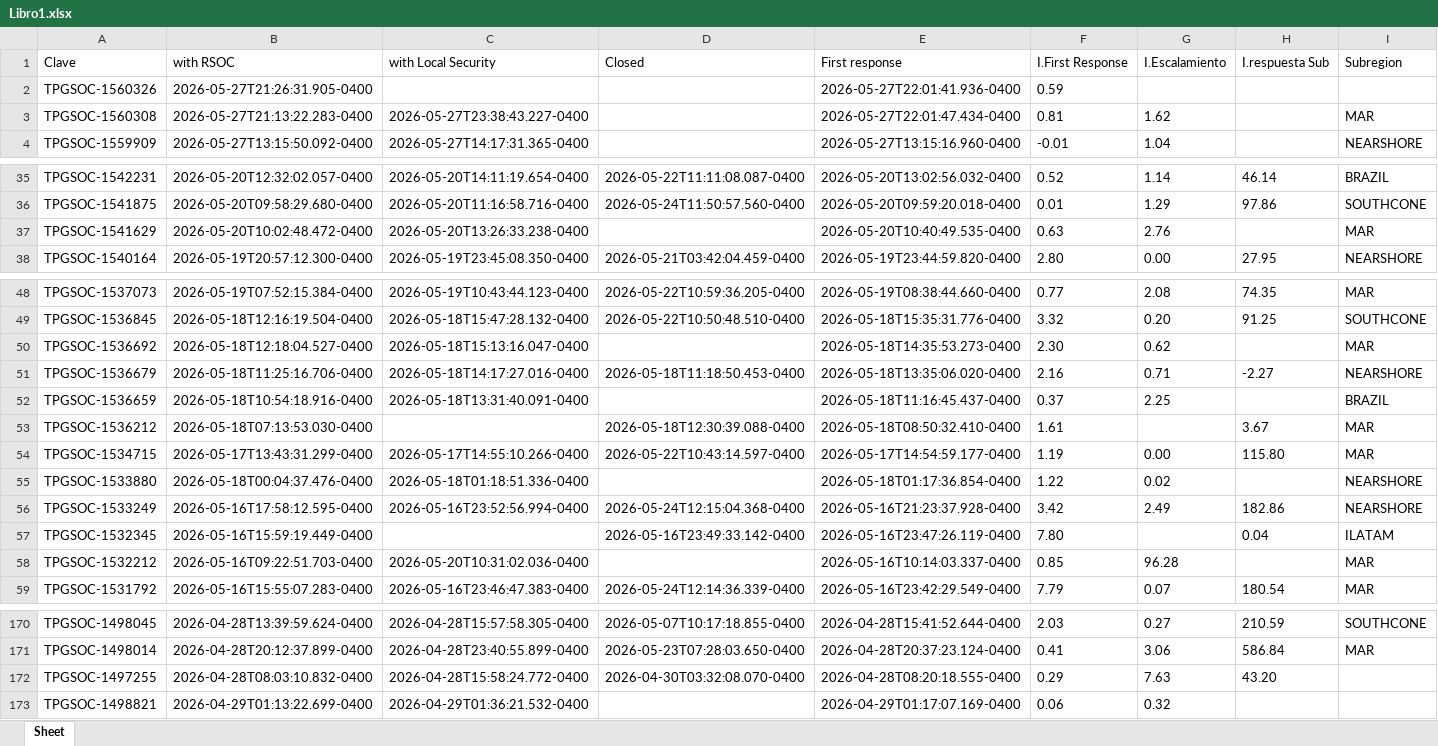
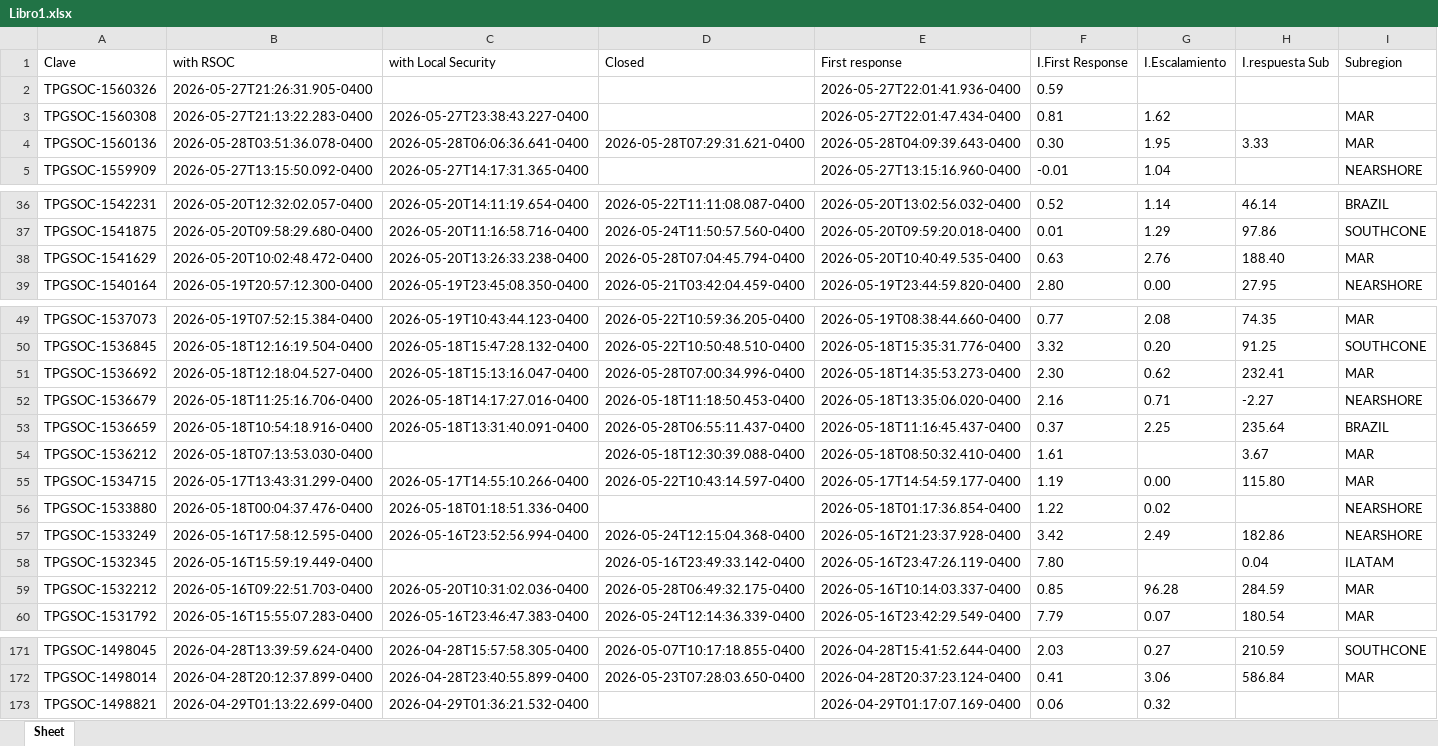
Before and after one commit to angeval25/TS, an Excel workbook: Libro1.xlsx, sheet Sheet, drawn as a sheet; only a part is shown, gaps mark what is left out; values as stored, in another font and other column widths than the file's, no borders; removed rows and columns are numbered as before the commit, all else as after; the diff names each change by its address in the sheet, - before the commit and + after, or states it on an @@ line.

Commit message:
Auto-update Libro1.xlsx 2026-05-28 13:06:22 UTC

```diff
--- a/Libro1.xlsx (sheet Sheet)
+++ b/Libro1.xlsx (sheet Sheet)
+row 4: TPGSOC-1560136 | 2026-05-28T03:51:36.078-0400 | 2026-05-28T06:06:36.641-0400 | 2026-05-28T07:29:31.621-0400 | 2026-05-28T04:09:39.643-0400 | 0.30 | 1.95 | 3.33 | MAR
-D38 (Closed): (empty)
+D38 (Closed): 2026-05-28T07:04:45.794-0400
-H38 (I.respuesta Sub): (empty)
+H38 (I.respuesta Sub): 188.40
-D51 (Closed): (empty)
+D51 (Closed): 2026-05-28T07:00:34.996-0400
-H51 (I.respuesta Sub): (empty)
+H51 (I.respuesta Sub): 232.41
-D53 (Closed): (empty)
+D53 (Closed): 2026-05-28T06:55:11.437-0400
-H53 (I.respuesta Sub): (empty)
+H53 (I.respuesta Sub): 235.64
-D59 (Closed): (empty)
+D59 (Closed): 2026-05-28T06:49:32.175-0400
-H59 (I.respuesta Sub): (empty)
+H59 (I.respuesta Sub): 284.59
-row 172: TPGSOC-1497255 | 2026-04-28T08:03:10.832-0400 | 2026-04-28T15:58:24.772-0400 | 2026-04-30T03:32:08.070-0400 | 2026-04-28T08:20:18.555-0400 | 0.29 | 7.63 | 43.20
```
